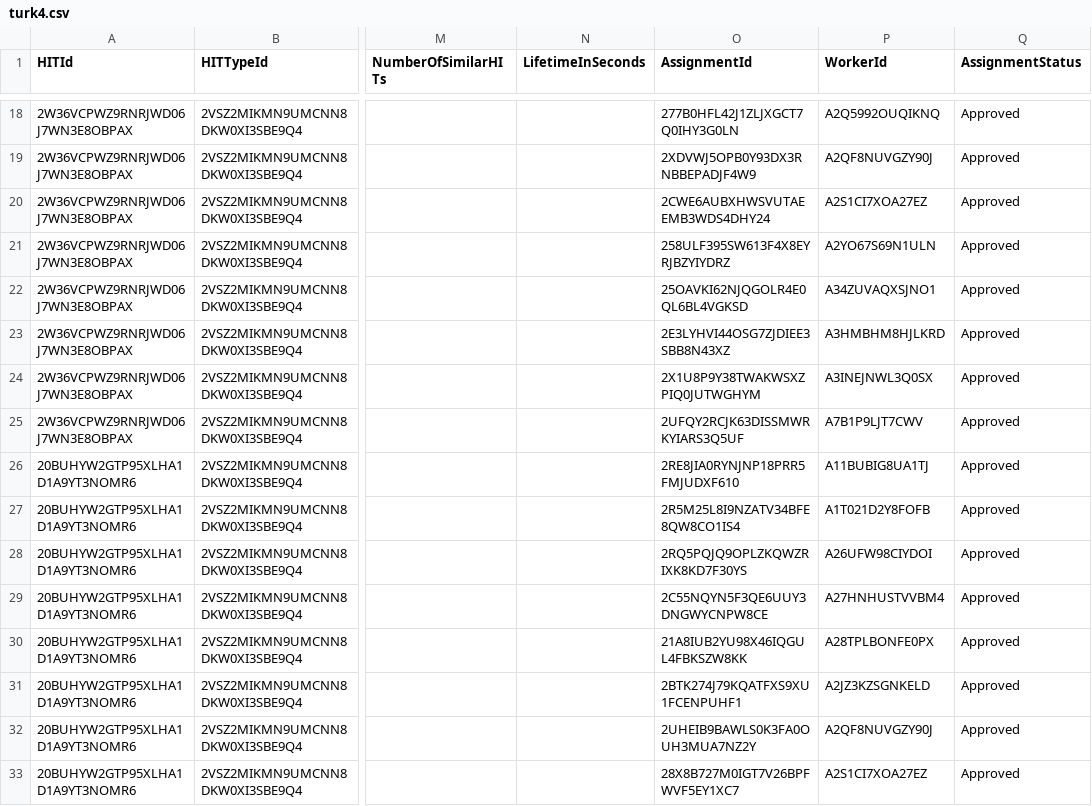
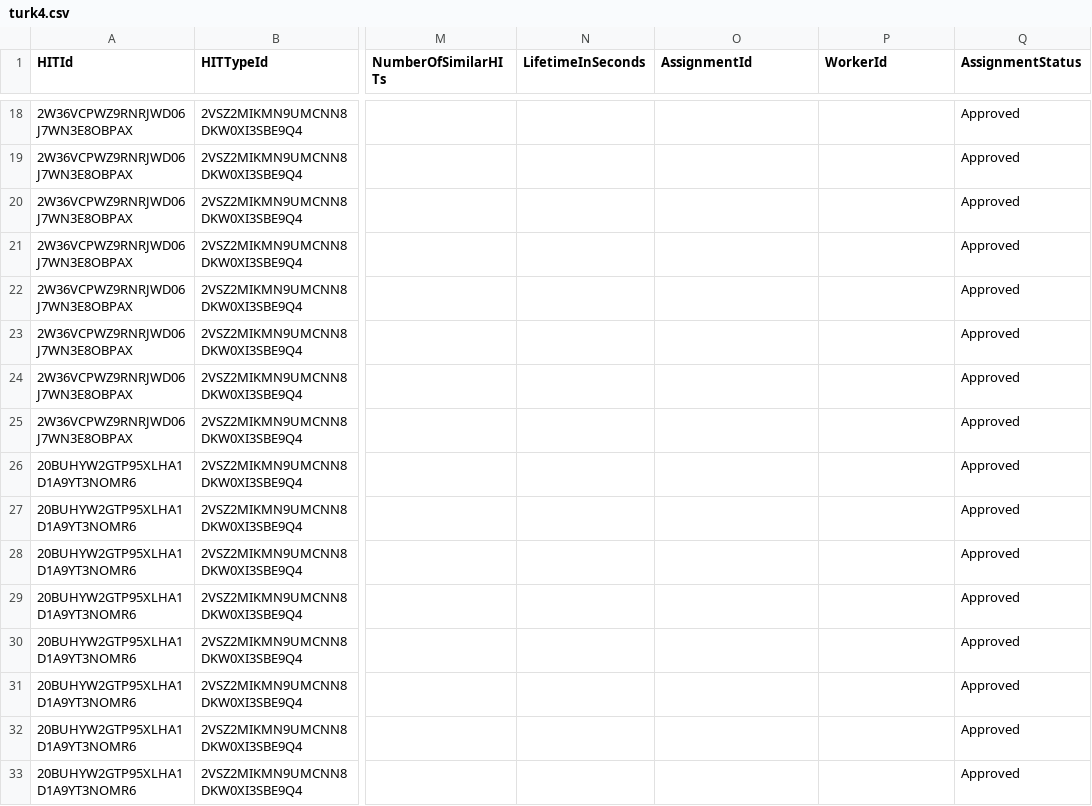
Before and after one commit to doomlab/Word-Norms-2, a CSV file: 0 word lists/turk4.csv, drawn as a sheet; only a part is shown, gaps mark what is left out; the diff covers the shown part only; the diff names each change by its address in the sheet, - before the commit and + after, or states it on an @@ line.

```diff
--- a/0 word lists/turk4.csv
+++ b/0 word lists/turk4.csv
-O18 (AssignmentId): 277B0HFL42J1ZLJXGCT7Q0IHY3G0LN
+O18 (AssignmentId): (empty)
-P18 (WorkerId): A2Q5992OUQIKNQ
+P18 (WorkerId): (empty)
-O19 (AssignmentId): 2XDVWJ5OPB0Y93DX3RNBBEPADJF4W9
+O19 (AssignmentId): (empty)
-P19 (WorkerId): A2QF8NUVGZY90J
+P19 (WorkerId): (empty)
-O20 (AssignmentId): 2CWE6AUBXHWSVUTAEEMB3WDS4DHY24
+O20 (AssignmentId): (empty)
-P20 (WorkerId): A2S1CI7XOA27EZ
+P20 (WorkerId): (empty)
-O21 (AssignmentId): 258ULF395SW613F4X8EYRJBZYIYDRZ
+O21 (AssignmentId): (empty)
-P21 (WorkerId): A2YO67S69N1ULN
+P21 (WorkerId): (empty)
-O22 (AssignmentId): 25OAVKI62NJQGOLR4E0QL6BL4VGKSD
+O22 (AssignmentId): (empty)
-P22 (WorkerId): A34ZUVAQXSJNO1
+P22 (WorkerId): (empty)
-O23 (AssignmentId): 2E3LYHVI44OSG7ZJDIEE3SBB8N43XZ
+O23 (AssignmentId): (empty)
-P23 (WorkerId): A3HMBHM8HJLKRD
+P23 (WorkerId): (empty)
-O24 (AssignmentId): 2X1U8P9Y38TWAKWSXZPIQ0JUTWGHYM
+O24 (AssignmentId): (empty)
-P24 (WorkerId): A3INEJNWL3Q0SX
+P24 (WorkerId): (empty)
-O25 (AssignmentId): 2UFQY2RCJK63DISSMWRKYIARS3Q5UF
+O25 (AssignmentId): (empty)
-P25 (WorkerId): A7B1P9LJT7CWV
+P25 (WorkerId): (empty)
-O26 (AssignmentId): 2RE8JIA0RYNJNP18PRR5FMJUDXF610
+O26 (AssignmentId): (empty)
-P26 (WorkerId): A11BUBIG8UA1TJ
+P26 (WorkerId): (empty)
-O27 (AssignmentId): 2R5M25L8I9NZATV34BFE8QW8CO1IS4
+O27 (AssignmentId): (empty)
-P27 (WorkerId): A1T021D2Y8FOFB
+P27 (WorkerId): (empty)
-O28 (AssignmentId): 2RQ5PQJQ9OPLZKQWZRIXK8KD7F30YS
+O28 (AssignmentId): (empty)
-P28 (WorkerId): A26UFW98CIYDOI
+P28 (WorkerId): (empty)
-O29 (AssignmentId): 2C55NQYN5F3QE6UUY3DNGWYCNPW8CE
+O29 (AssignmentId): (empty)
-P29 (WorkerId): A27HNHUSTVVBM4
+P29 (WorkerId): (empty)
-O30 (AssignmentId): 21A8IUB2YU98X46IQGUL4FBKSZW8KK
+O30 (AssignmentId): (empty)
-P30 (WorkerId): A28TPLBONFE0PX
+P30 (WorkerId): (empty)
-O31 (AssignmentId): 2BTK274J79KQATFXS9XU1FCENPUHF1
+O31 (AssignmentId): (empty)
-P31 (WorkerId): A2JZ3KZSGNKELD
+P31 (WorkerId): (empty)
-O32 (AssignmentId): 2UHEIB9BAWLS0K3FA0OUH3MUA7NZ2Y
+O32 (AssignmentId): (empty)
-P32 (WorkerId): A2QF8NUVGZY90J
+P32 (WorkerId): (empty)
-O33 (AssignmentId): 28X8B727M0IGT7V26BPFWVF5EY1XC7
+O33 (AssignmentId): (empty)
-P33 (WorkerId): A2S1CI7XOA27EZ
+P33 (WorkerId): (empty)
```
Also changed, not shown: 112 edited cells elsewhere in this file, 0 word lists/turk2.csv, 0 word lists/turk3.csv, 2 other files.
